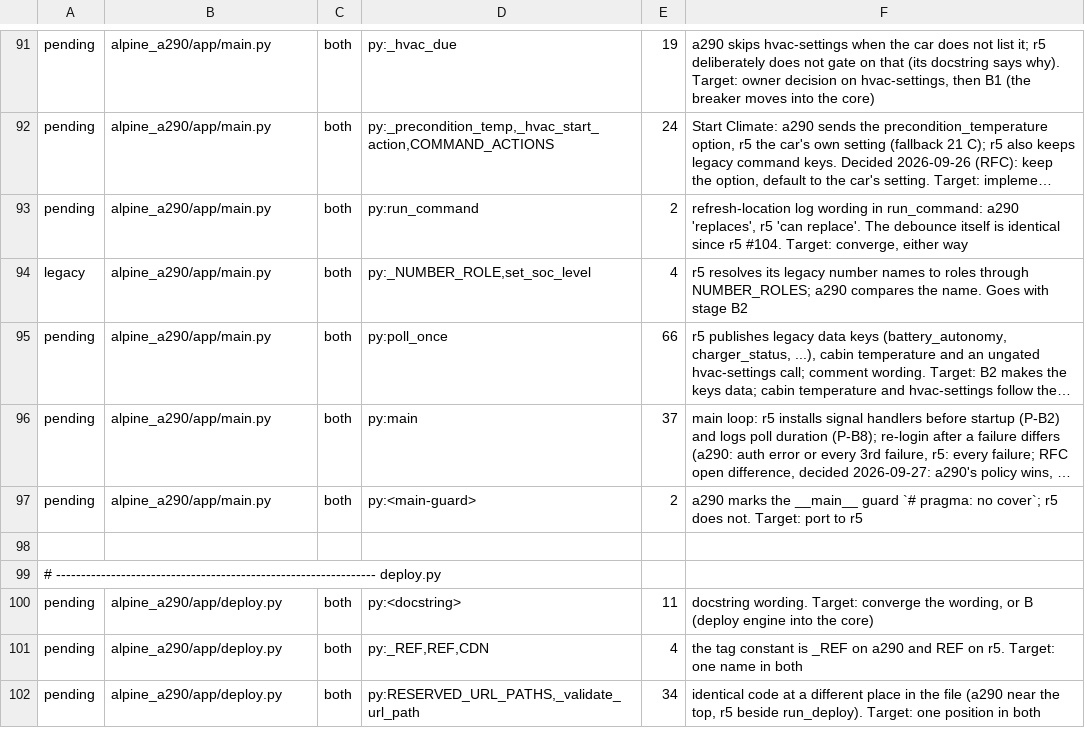
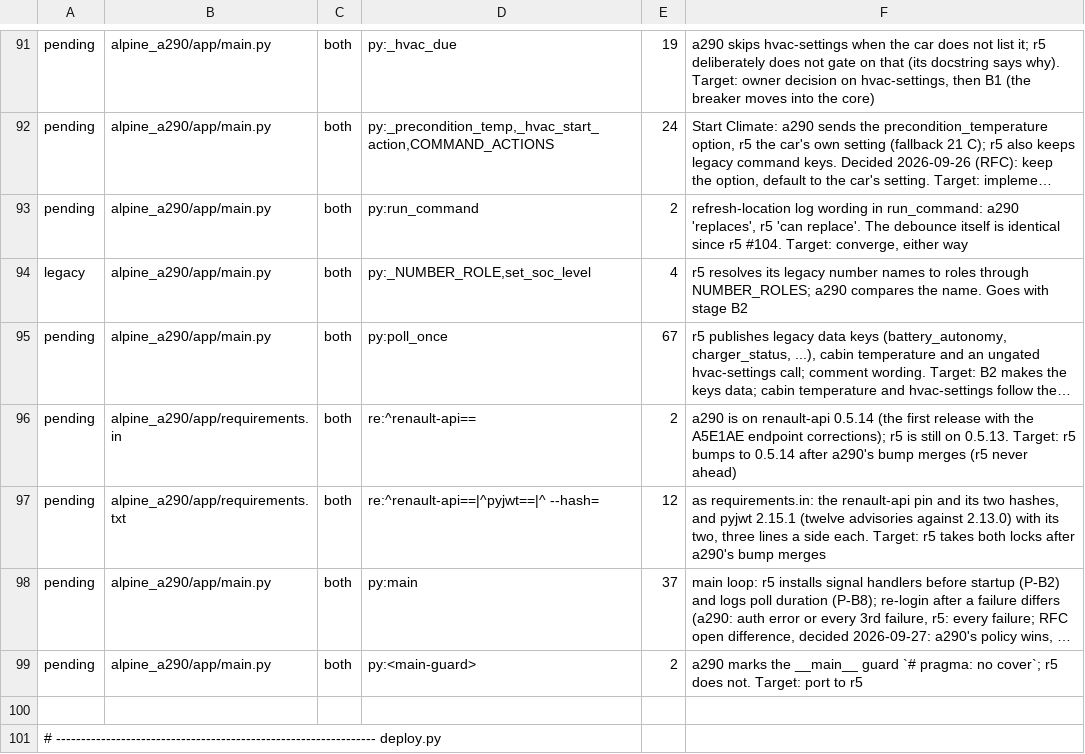
Before and after one commit to MatthewHobbs/a290-ha-addon, a TSV file: scripts/parity/expected.tsv, drawn as a sheet; only a part is shown, gaps mark what is left out; the shorter side is filled out with more unchanged rows; long unchanged cells end in …; the diff names each change by its address in the sheet, - before the commit and + after, or states it on an @@ line.

Commit message:
build(deps): bump renault-api to 0.5.14 and pyjwt to 2.15.1 (#197)
* build(deps): bump renault-api to 0.5.14 and pyjwt to 2.15.1

renault-api 0.5.14 is the first release carrying the A5E1AE endpoint corrections (upstream #2254, #2255); pyjwt 2.15.1 clears twelve advisories published against 2.13.0, which fail pip-audit. Both land under Unreleased with no version change, per ADR 0006's release-on-request rule. Parity records r5 as pending until it follows.

* build(deps): leave the catalog.py comment for a change that touches it

catalog.py is in the UI render's path filter and that gate is red on main (#201), so correcting a comment there would block an otherwise unrelated dependency bump. The stale comment is recorded in BACKLOG.md.

```diff
--- a/scripts/parity/expected.tsv
+++ b/scripts/parity/expected.tsv
-E95: 66
+E95: 67
+row 96: pending | alpine_a290/app/requirements.in | both | re:^renault-api== | 2 | a290 is on renault-api 0.5.14 (the first release with the A5E1AE endpoint corrections); r5 is still on 0.5.13. Target: r5 bumps to 0.5.14 after a290's bump merges (r5 never ahead)
+row 97: pending | alpine_a290/app/requirements.txt | both | re:^renault-api==|^pyjwt==|^ --hash= | 12 | as requirements.in: the renault-api pin and its two hashes, and pyjwt 2.15.1 (twelve advisories against 2.13.0) with its two, three lines a side each. Target: r5 takes both locks after a290's bump merges
```
Also changed, not shown: scripts/parity/map.tsv, 5 other files.
